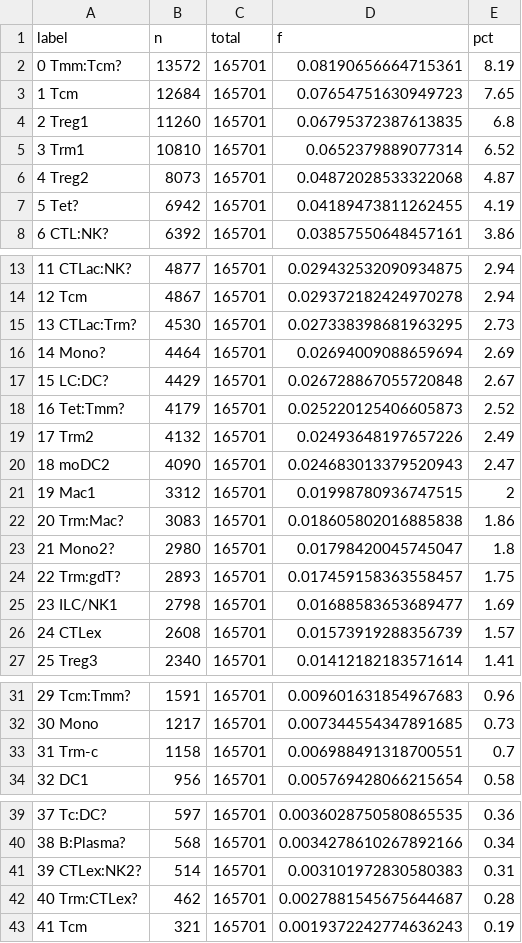
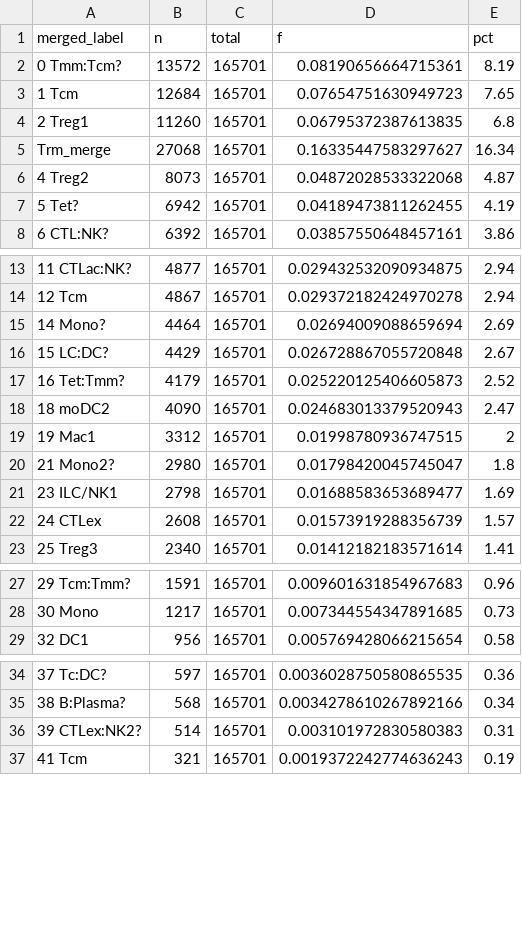
Before and after one commit to Cho-Cheng-Lab/tildra, a TSV file: analysis/output/06_cluster_representation/cluster_tally.tsv, drawn as a sheet; only a part is shown, gaps mark what is left out.

```diff
--- a/analysis/output/06_cluster_representation/cluster_tally.tsv
+++ b/analysis/output/06_cluster_representation/cluster_tally.tsv
@@ -1,2 +1,2 @@
-label	n	total	f	pct
+merged_label	n	total	f	pct
 0 Tmm:Tcm?	13572	165701	0.08190656664715361	8.19
@@ -4,3 +4,3 @@ label	n	total	f	pct
 2 Treg1	11260	165701	0.06795372387613835	6.8
-3 Trm1	10810	165701	0.0652379889077314	6.52
+Trm_merge	27068	165701	0.16335447583297627	16.34
 4 Treg2	8073	165701	0.04872028533322068	4.87
@@ -14,3 +14,2 @@ label	n	total	f	pct
 12 Tcm	4867	165701	0.029372182424970278	2.94
-13 CTLac:Trm?	4530	165701	0.027338398681963295	2.73
 14 Mono?	4464	165701	0.02694009088659694	2.69
@@ -18,8 +17,5 @@ label	n	total	f	pct
 16 Tet:Tmm?	4179	165701	0.025220125406605873	2.52
-17 Trm2	4132	165701	0.02493648197657226	2.49
 18 moDC2	4090	165701	0.024683013379520943	2.47
 19 Mac1	3312	165701	0.01998780936747515	2
-20 Trm:Mac?	3083	165701	0.018605802016885838	1.86
 21 Mono2?	2980	165701	0.01798420045745047	1.8
-22 Trm:gdT?	2893	165701	0.017459158363558457	1.75
 23 ILC/NK1	2798	165701	0.01688583653689477	1.69
@@ -32,3 +28,2 @@ label	n	total	f	pct
 30 Mono	1217	165701	0.007344554347891685	0.73
-31 Trm-c	1158	165701	0.006988491318700551	0.7
 32 DC1	956	165701	0.005769428066215654	0.58
@@ -41,3 +36,2 @@ label	n	total	f	pct
 39 CTLex:NK2?	514	165701	0.003101972830580383	0.31
-40 Trm:CTLex?	462	165701	0.0027881545675644687	0.28
 41 Tcm	321	165701	0.0019372242774636243	0.19
```
Also changed, not shown: analysis/output/06_cluster_representation/sample_tally2_wide.tsv, analysis/output/06_cluster_representation/sample_tally_wide.tsv, 20 other files.
